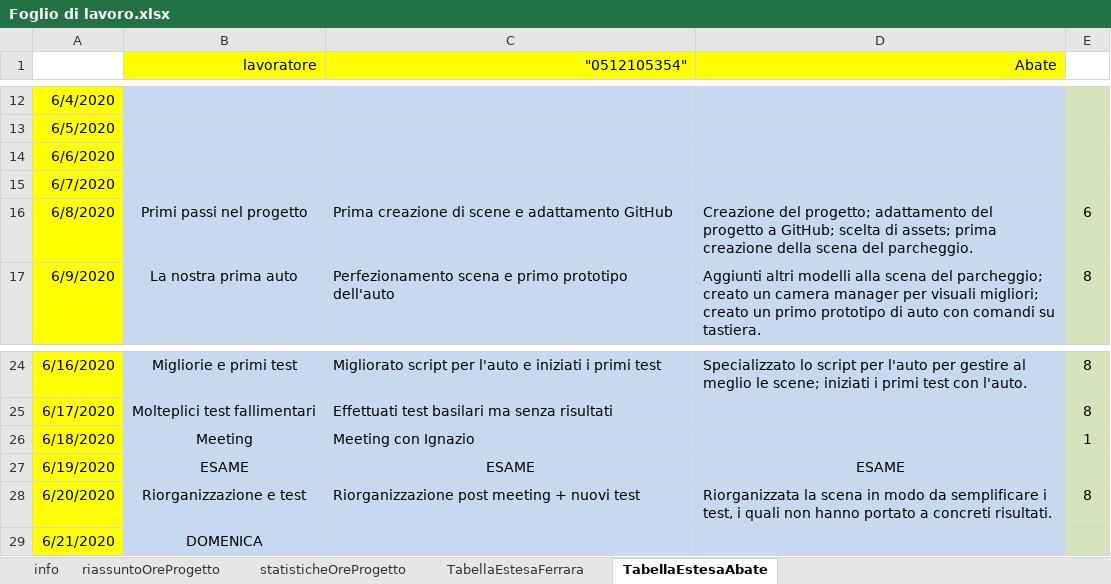
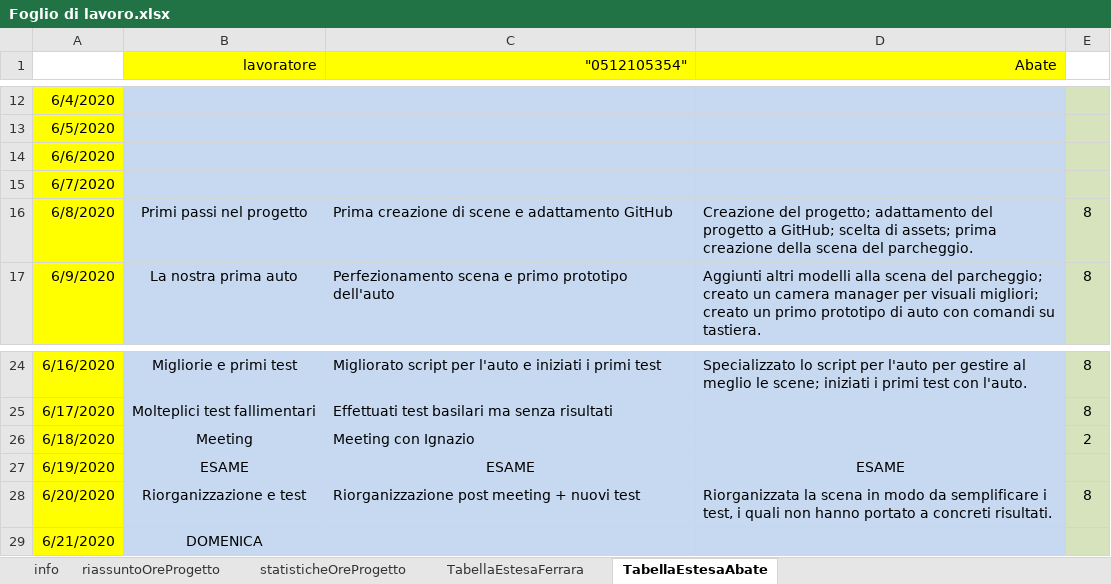
Before and after one commit to frekkanzer2/AI-Car-Kineton, an Excel workbook: Foglio di lavoro.xlsx, sheet TabellaEstesaAbate, drawn as a sheet; only a part is shown, gaps mark what is left out; values as stored, in another font and other column widths than the file's, no borders; the diff names each change by its address in the sheet, - before the commit and + after, or states it on an @@ line.

```diff
--- a/Foglio di lavoro.xlsx (sheet TabellaEstesaAbate)
+++ b/Foglio di lavoro.xlsx (sheet TabellaEstesaAbate)
-E16: 6
+E16: 8
-E26: 1
+E26: 2
```
Also changed, not shown: sheet riassuntoOreProgetto, sheet statisticheOreProgetto, charts or pictures, 22 other files.
